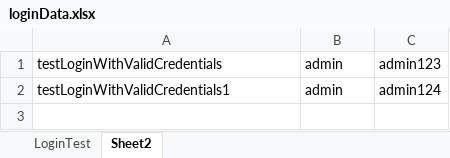
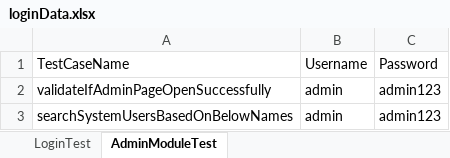
Before and after one commit to jahangir7373hossain/POM_Automation_Framework, an Excel workbook: excel/loginData.xlsx, sheet AdminModuleTest, drawn as a sheet; values as stored, in another font and other column widths than the file's, no borders; addresses are those after the commit; the diff names each change by its address in the sheet, - before the commit and + after, or states it on an @@ line.

Commit message:
AdminModuleTest class get created

```diff
--- a/excel/loginData.xlsx (sheet AdminModuleTest)
+++ b/excel/loginData.xlsx (sheet AdminModuleTest)
-sheet tab: Sheet2
+sheet tab: AdminModuleTest
+row 1: TestCaseName | Username | Password
-A2: testLoginWithValidCredentials
+A2: validateIfAdminPageOpenSuccessfully
-A3: testLoginWithValidCredentials1
+A3: searchSystemUsersBasedOnBelowNames
-C3: admin124
+C3: admin123
```
Also changed, not shown: 4 other files.
